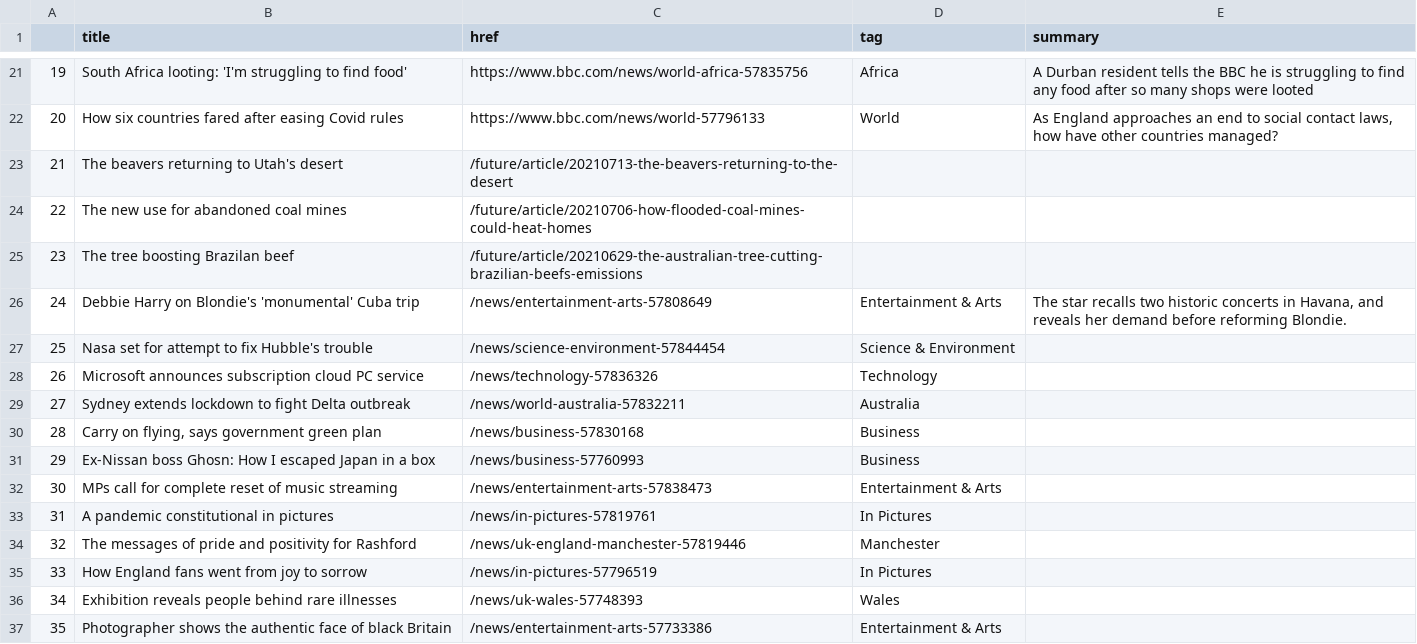
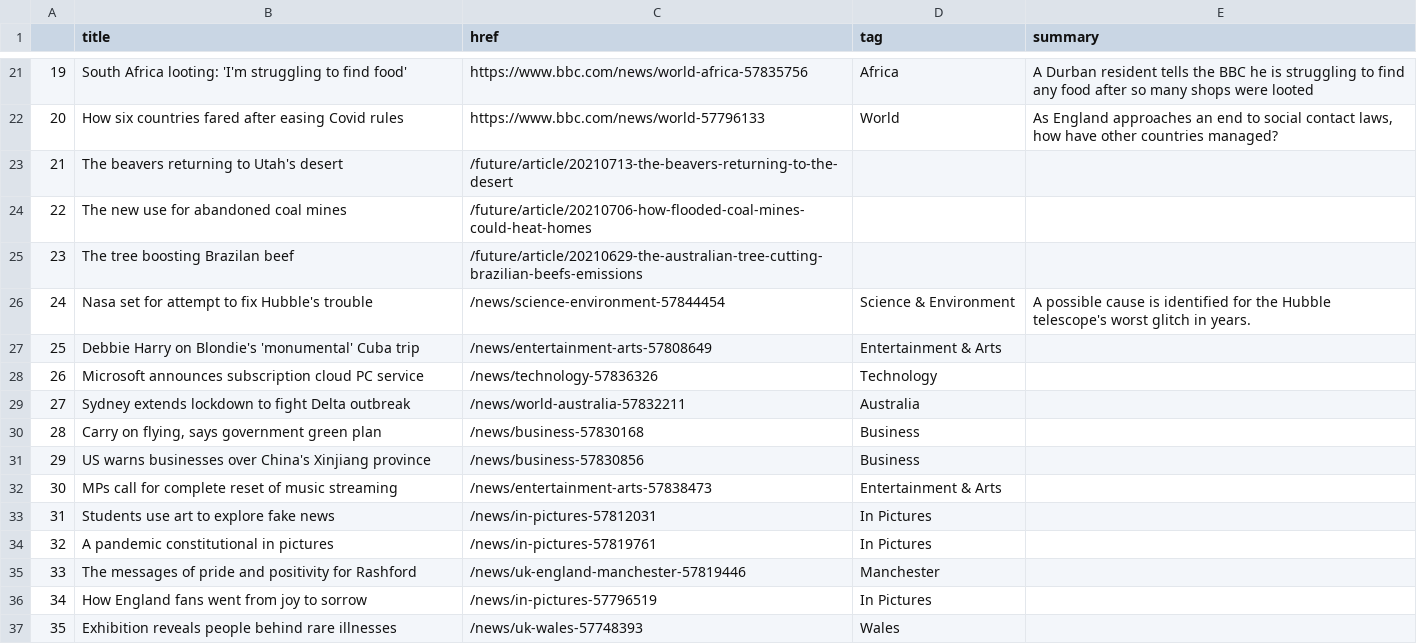
Before and after one commit to anth3lia/automatic-scraper, a CSV file: bbc-headlines.csv, drawn as a sheet; only a part is shown, gaps mark what is left out; removed rows and columns are numbered as before the commit, all else as after; the diff names each change by its address in the sheet, - before the commit and + after, or states it on an @@ line.

```diff
--- a/bbc-headlines.csv
+++ b/bbc-headlines.csv
-row 26: 24 | Debbie Harry on Blondie's 'monumental' Cuba trip | /news/entertainment-arts-57808649 | Entertainment & Arts | The star recalls two historic concerts in Havana, and reveals her demand before reforming Blondie.
@@ column A renumbered between rows 26 and 37 @@
-E26 (summary): (empty)
+E26 (summary): A possible cause is identified for the Hubble telescope's worst glitch in years.
+row 27: 25 | Debbie Harry on Blondie's 'monumental' Cuba trip | /news/entertainment-arts-57808649 | Entertainment & Arts
-B31 (title): Ex-Nissan boss Ghosn: How I escaped Japan in a box
+B31 (title): US warns businesses over China's Xinjiang province
-C31 (href): /news/business-57760993
+C31 (href): /news/business-57830856
+row 33: 31 | Students use art to explore fake news | /news/in-pictures-57812031 | In Pictures
-row 37: 35 | Photographer shows the authentic face of black Britain | /news/entertainment-arts-57733386 | Entertainment & Arts
```
